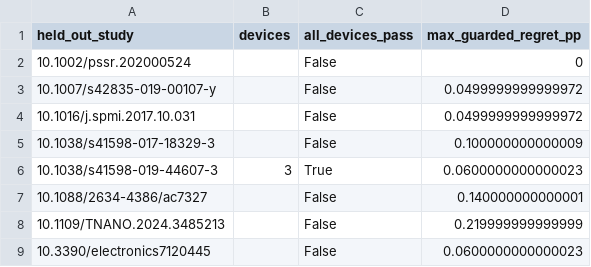
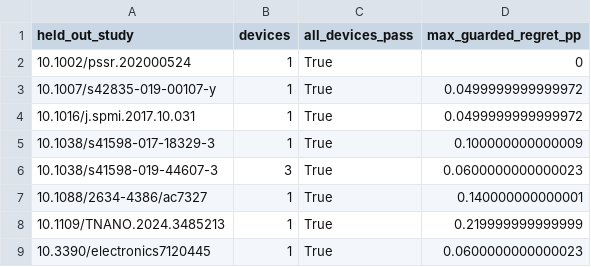
Before and after one commit to Aman21adu/nanomemristor-ai-designer, a CSV file: results/tables/stage21_study_allpass.csv, drawn as a sheet.

```diff
--- a/results/tables/stage21_study_allpass.csv
+++ b/results/tables/stage21_study_allpass.csv
@@ -1,9 +1,9 @@
 "held_out_study","devices","all_devices_pass","max_guarded_regret_pp"
-"10.1002/pssr.202000524",,"False","0"
-"10.1007/s42835-019-00107-y",,"False","0.0499999999999972"
-"10.1016/j.spmi.2017.10.031",,"False","0.0499999999999972"
-"10.1038/s41598-017-18329-3",,"False","0.100000000000009"
+"10.1002/pssr.202000524","1","True","0"
+"10.1007/s42835-019-00107-y","1","True","0.0499999999999972"
+"10.1016/j.spmi.2017.10.031","1","True","0.0499999999999972"
+"10.1038/s41598-017-18329-3","1","True","0.100000000000009"
 "10.1038/s41598-019-44607-3","3","True","0.0600000000000023"
-"10.1088/2634-4386/ac7327",,"False","0.140000000000001"
-"10.1109/TNANO.2024.3485213",,"False","0.219999999999999"
-"10.3390/electronics7120445",,"False","0.0600000000000023"
+"10.1088/2634-4386/ac7327","1","True","0.140000000000001"
+"10.1109/TNANO.2024.3485213","1","True","0.219999999999999"
+"10.3390/electronics7120445","1","True","0.0600000000000023"
```
Also changed, not shown: results/tables/stage21_family_allpass.csv.
